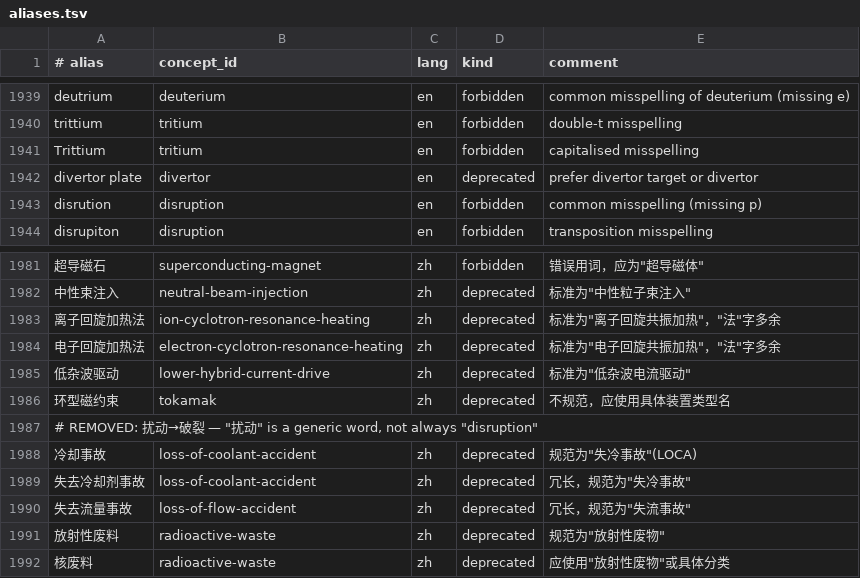
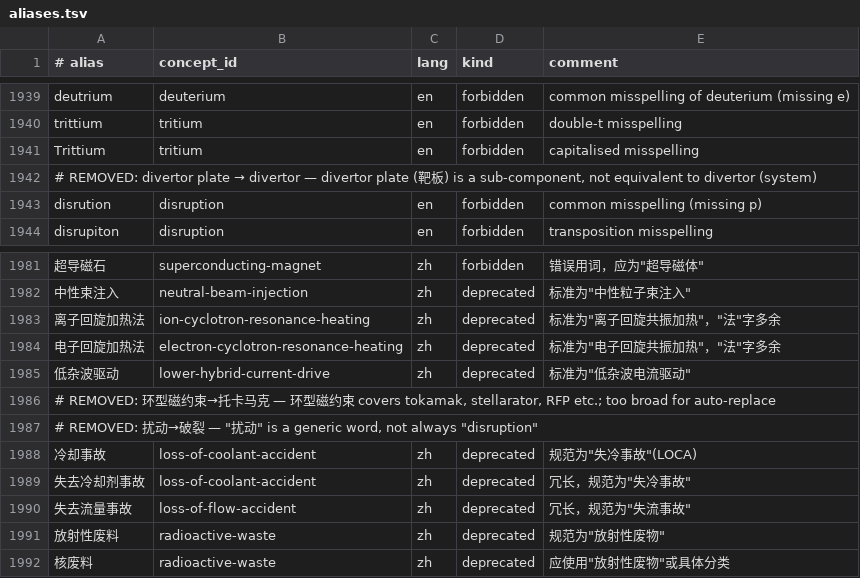
Before and after one commit to zxkjack123/fusion-terms, a TSV file: terms/registry/aliases.tsv, drawn as a sheet; only a part is shown, gaps mark what is left out; removed rows and columns are numbered as before the commit, all else as after; the diff names each change by its address in the sheet, - before the commit and + after, or states it on an @@ line.

Commit message:
v2026.03.16.3: remove 2 semantically inequivalent substitution rules
- 环型磁约束→托卡马克: hypernym, not equivalent to single device type
- divertor plate→divertor: sub-component vs system scope mismatch
- Substitution rules: 61→59, registry: 463 concepts, 1487 aliases

```diff
--- a/terms/registry/aliases.tsv
+++ b/terms/registry/aliases.tsv
-row 1942: divertor plate | divertor | en | deprecated | prefer divertor target or divertor
+row 1942: # REMOVED: divertor plate → divertor — divertor plate (靶板) is a sub-component, not equivalent to divertor (system)
-row 1986: 环型磁约束 | tokamak | zh | deprecated | 不规范，应使用具体装置类型名
+row 1986: # REMOVED: 环型磁约束→托卡马克 — 环型磁约束 covers tokamak, stellarator, RFP etc.; too broad for auto-replace
```
Also changed, not shown: artifacts/terminology_substitutions.tsv, 1 other file.
